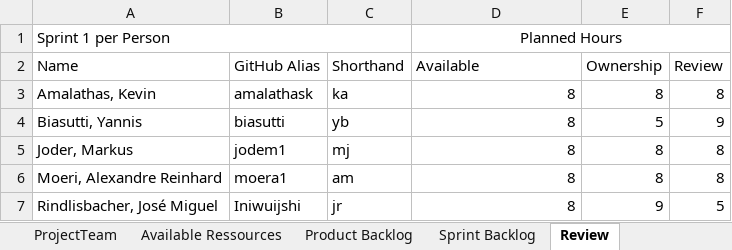
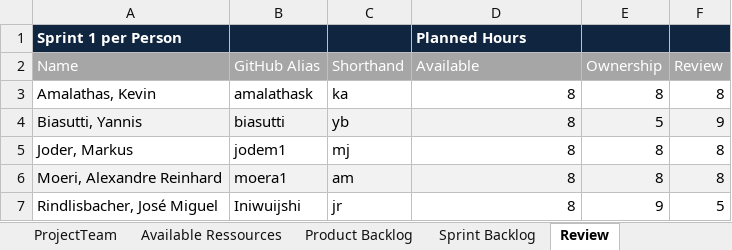
Before and after one commit to moera1/ch.bfh.bti7081.s2020.green, an Excel workbook: doc/task06/team_green_scrum_planning.xlsx, sheet Review, drawn as a sheet; values as stored, in another font and other column widths than the file's, no borders; the diff names each change by its address in the sheet, - before the commit and + after, or states it on an @@ line.

Commit message:
sprint 1 planning complete

```diff
--- a/doc/task06/team_green_scrum_planning.xlsx (sheet Review)
+++ b/doc/task06/team_green_scrum_planning.xlsx (sheet Review)
-A1:F1 fill: none
+A1:F1 fill: #10253F
@@ A1 text colour: black → #FFFFFF, bold: off → on @@
-A1:C1 merged
@@ D1 text colour: black → #FFFFFF, bold: off → on, alignment: center → left @@
-D1:F1 merged
@@ A2:F2 fill: none → #A6A6A6, text colour: black → #FFFFFF @@
-A4:F4 fill: none
+A4:F4 fill: #F2F2F2
-A6:F6 fill: none
+A6:F6 fill: #F2F2F2
```
Also changed, not shown: sheet BurndownChart.
